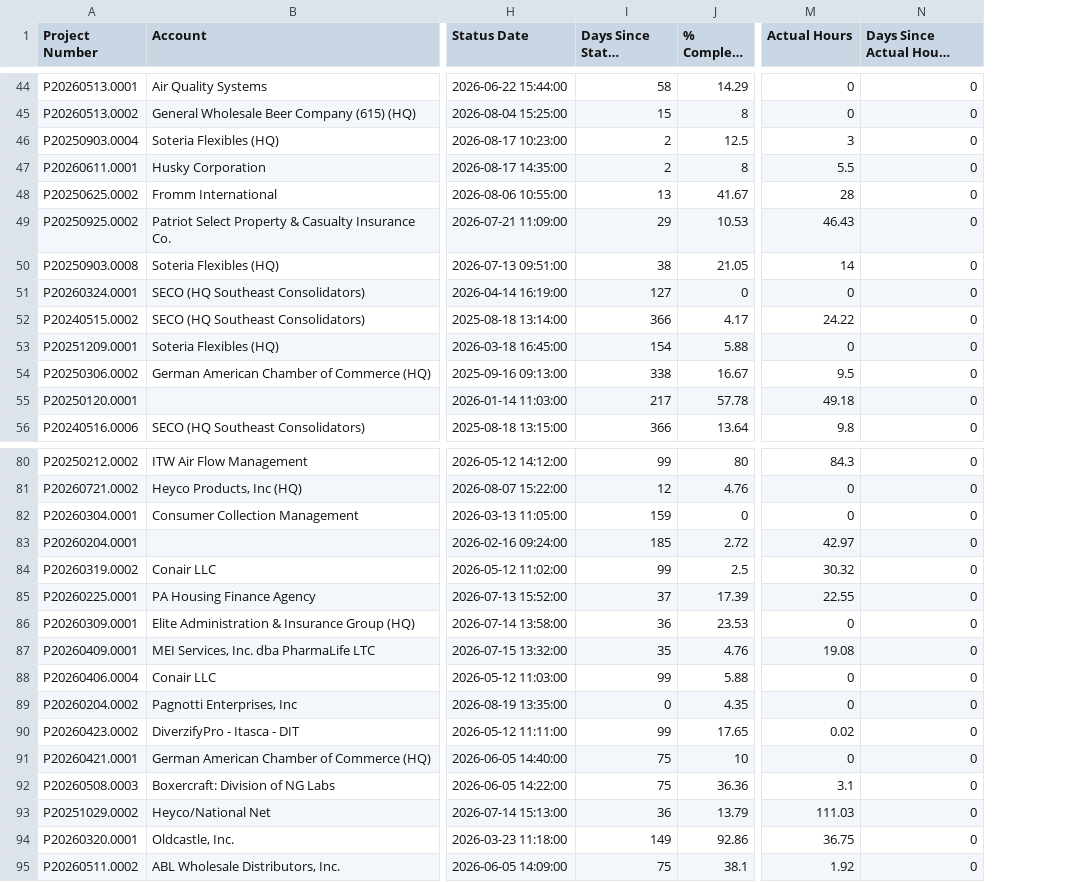
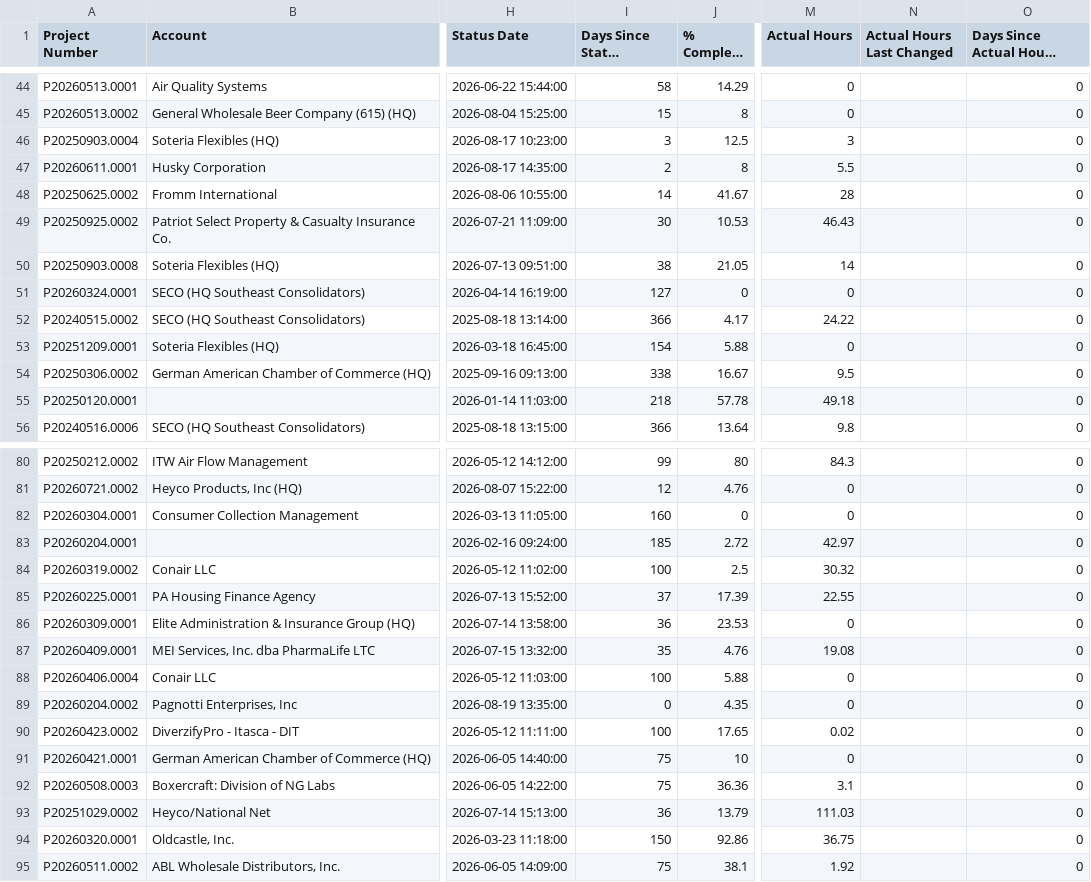
Before and after one commit to winkjb/ai-dev, a CSV file: project-management/01-coordinator/output/coordinator-project-flags-detail.csv, drawn as a sheet; only a part is shown, gaps mark what is left out; long unchanged cells end in …; the diff covers the shown part only; the diff names each change by its address in the sheet, - before the commit and + after, or states it on an @@ line.

```diff
--- a/project-management/01-coordinator/output/coordinator-project-flags-detail.csv
+++ b/project-management/01-coordinator/output/coordinator-project-flags-detail.csv
+column N (Actual Hours Last Changed), empty
-I46 (Days Since Status Change): 2
+I46 (Days Since Status Change): 3
-I48 (Days Since Status Change): 13
+I48 (Days Since Status Change): 14
-I49 (Days Since Status Change): 29
+I49 (Days Since Status Change): 30
-I55 (Days Since Status Change): 217
+I55 (Days Since Status Change): 218
-I82 (Days Since Status Change): 159
+I82 (Days Since Status Change): 160
-I84 (Days Since Status Change): 99
+I84 (Days Since Status Change): 100
-I88 (Days Since Status Change): 99
+I88 (Days Since Status Change): 100
-I90 (Days Since Status Change): 99
+I90 (Days Since Status Change): 100
-I94 (Days Since Status Change): 149
+I94 (Days Since Status Change): 150
```
Also changed, not shown: 14 edited cells elsewhere in this file, 2 other files.
